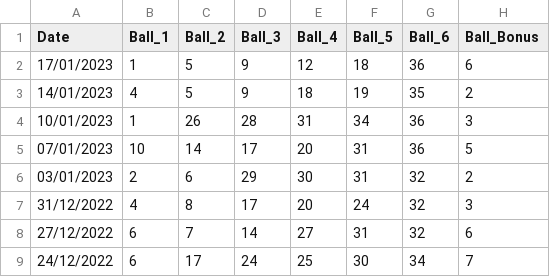
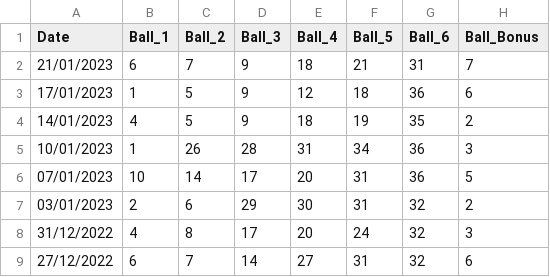
Before and after one commit to Timorleiderman/ILotto, a CSV file: input/lottoIL_filt.csv, drawn as a sheet; only a part is shown; the shorter side is filled out with more unchanged rows; the diff names each change by its address in the sheet, - before the commit and + after, or states it on an @@ line.

```diff
--- a/input/lottoIL_filt.csv
+++ b/input/lottoIL_filt.csv
+row 2: 21/01/2023 | 6 | 7 | 9 | 18 | 21 | 31 | 7
```
Also changed, not shown: 3 other files.
